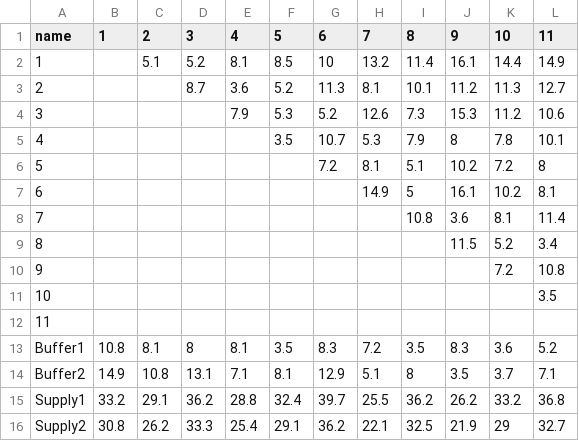
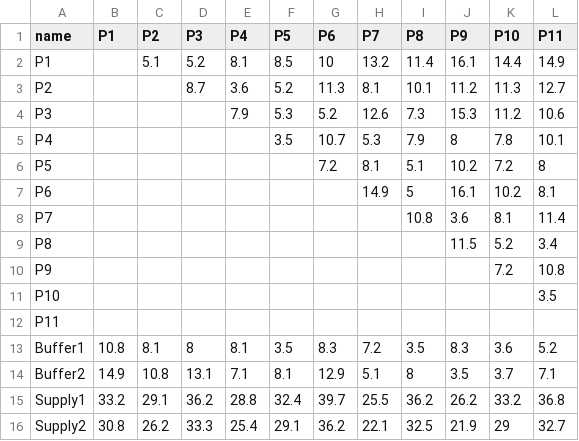
Before and after one commit to Micjoyce/yyh-buffer-route, a CSV file: distances.csv, drawn as a sheet.

```diff
--- a/distances.csv
+++ b/distances.csv
@@ -1,13 +1,13 @@
-name,1,2,3,4,5,6,7,8,9,10,11
-1,,5.1,5.2,8.1,8.5,10,13.2,11.4,16.1,14.4,14.9
-2,,,8.7,3.6,5.2,11.3,8.1,10.1,11.2,11.3,12.7
-3,,,,7.9,5.3,5.2,12.6,7.3,15.3,11.2,10.6
-4,,,,,3.5,10.7,5.3,7.9,8,7.8,10.1
-5,,,,,,7.2,8.1,5.1,10.2,7.2,8
-6,,,,,,,14.9,5,16.1,10.2,8.1
-7,,,,,,,,10.8,3.6,8.1,11.4
-8,,,,,,,,,11.5,5.2,3.4
-9,,,,,,,,,,7.2,10.8
-10,,,,,,,,,,,3.5
-11,,,,,,,,,,,
+name,P1,P2,P3,P4,P5,P6,P7,P8,P9,P10,P11
+P1,,5.1,5.2,8.1,8.5,10,13.2,11.4,16.1,14.4,14.9
+P2,,,8.7,3.6,5.2,11.3,8.1,10.1,11.2,11.3,12.7
+P3,,,,7.9,5.3,5.2,12.6,7.3,15.3,11.2,10.6
+P4,,,,,3.5,10.7,5.3,7.9,8,7.8,10.1
+P5,,,,,,7.2,8.1,5.1,10.2,7.2,8
+P6,,,,,,,14.9,5,16.1,10.2,8.1
+P7,,,,,,,,10.8,3.6,8.1,11.4
+P8,,,,,,,,,11.5,5.2,3.4
+P9,,,,,,,,,,7.2,10.8
+P10,,,,,,,,,,,3.5
+P11,,,,,,,,,,,
 Buffer1,10.8,8.1,8,8.1,3.5,8.3,7.2,3.5,8.3,3.6,5.2
```
Also changed, not shown: 2 other files.
